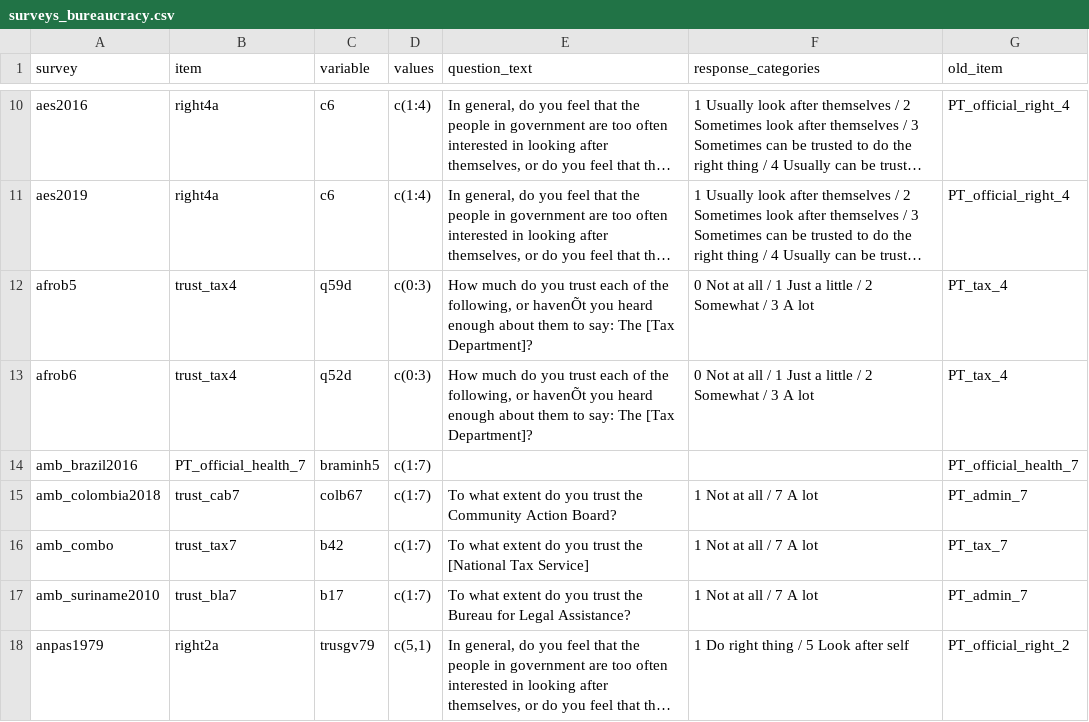
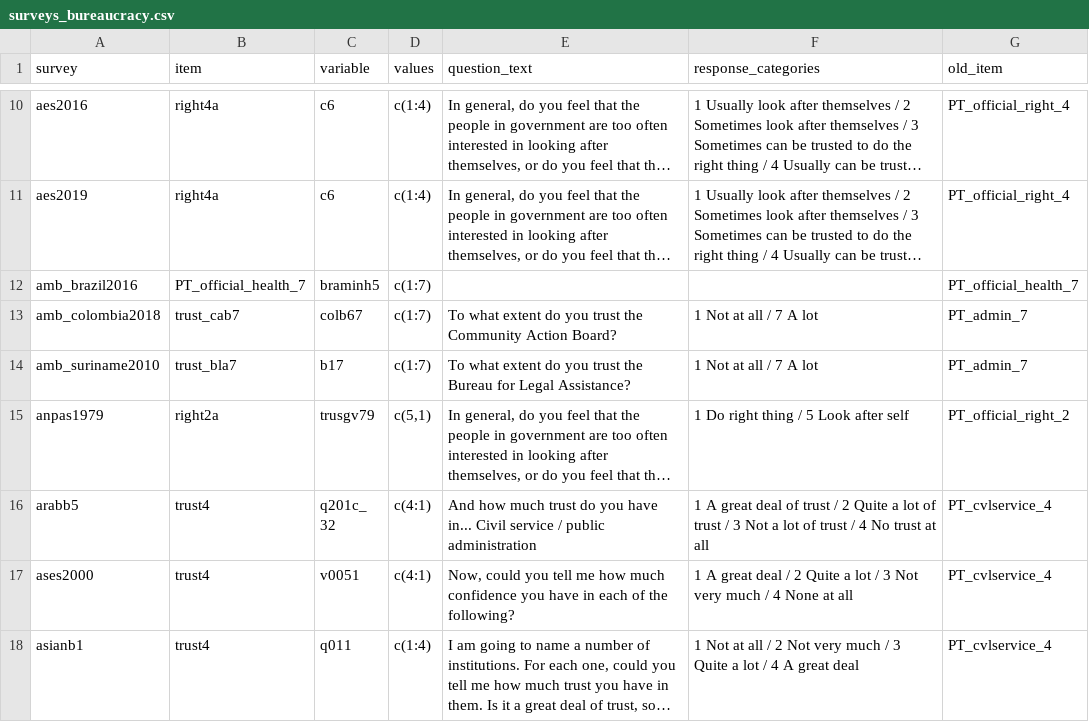
Before and after one commit to fsolt/dcpo_trust_bureaucracy, a CSV file: data-raw/surveys_bureaucracy.csv, drawn as a sheet; only a part is shown, gaps mark what is left out; the shorter side is filled out with more unchanged rows; long unchanged cells end in …; the diff names each change by its address in the sheet, - before the commit and + after, or states it on an @@ line.

```diff
--- a/data-raw/surveys_bureaucracy.csv
+++ b/data-raw/surveys_bureaucracy.csv
-row 12: afrob5 | trust_tax4 | q59d | c(0:3) | How much do you trust each of the following, or havenÕt you heard enough about them to say: The [Tax Department]? | 0 Not at all / 1 Just a little / 2 Somewhat / 3 A lot | PT_tax_4
-row 13: afrob6 | trust_tax4 | q52d | c(0:3) | How much do you trust each of the following, or havenÕt you heard enough about them to say: The [Tax Department]? | 0 Not at all / 1 Just a little / 2 Somewhat / 3 A lot | PT_tax_4
-row 16: amb_combo | trust_tax7 | b42 | c(1:7) | To what extent do you trust the [National Tax Service] | 1 Not at all / 7 A lot | PT_tax_7
```
Also changed, not shown: 7 other files.
